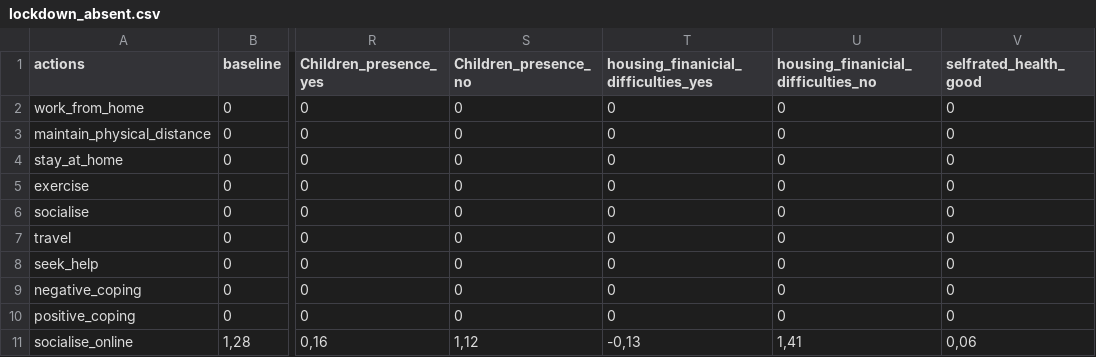
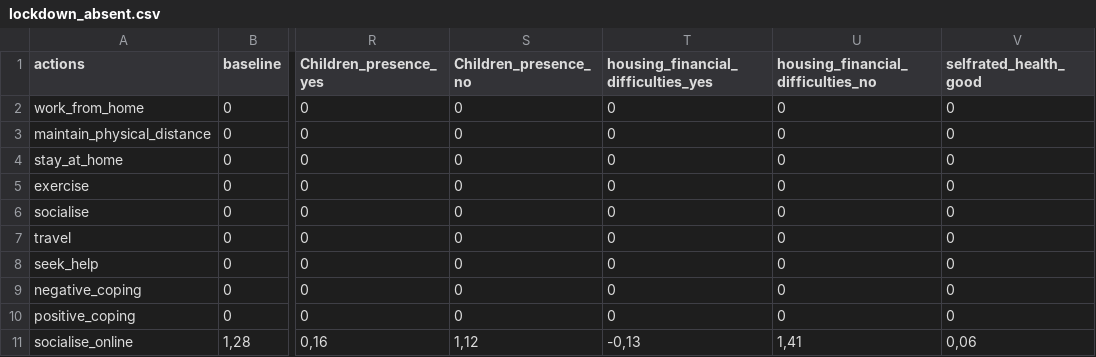
Before and after one commit to covid19ABM/comma, a CSV file: parameters/lockdown_absent.csv, drawn as a sheet; only a part is shown, gaps mark what is left out; the diff names each change by its address in the sheet, - before the commit and + after, or states it on an @@ line.

```diff
--- a/parameters/lockdown_absent.csv
+++ b/parameters/lockdown_absent.csv
-T1: housing_finanicial_difficulties_yes
+T1: housing_financial_difficulties_yes
-U1: housing_finanicial_difficulties_no
+U1: housing_financial_difficulties_no
```
Also changed, not shown: parameters/actions_effects_on_mh.csv, parameters/lockdown_medium.csv, 3 other files.
